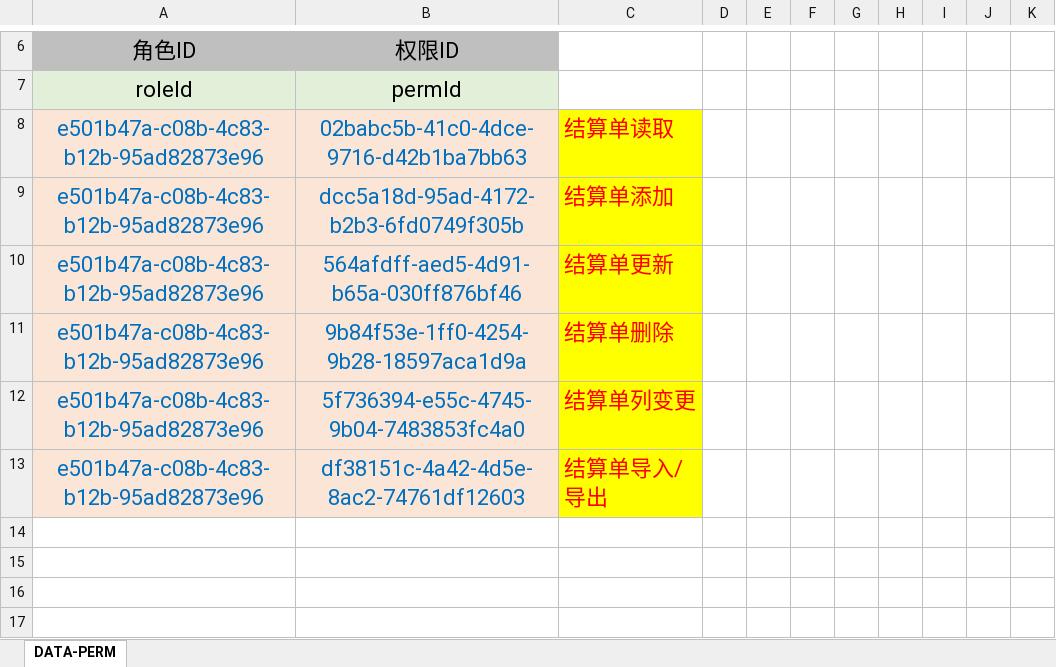
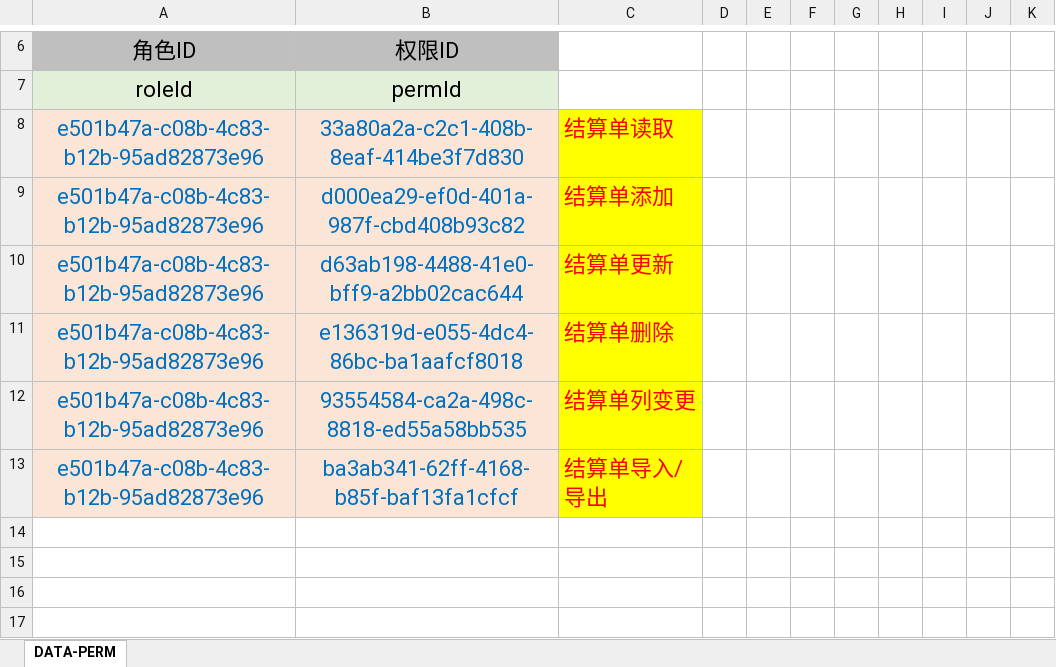
Before and after one commit to silentbalanceyh/vertx-ai, an Excel workbook: src/cab/perm/falcon.fm.settlement.xlsx, sheet DATA-PERM, drawn as a sheet; only a part is shown, gaps mark what is left out; values as stored, in another font and other column widths than the file's, no borders; the diff names each change by its address in the sheet, - before the commit and + after, or states it on an @@ line.

```diff
--- a/src/cab/perm/falcon.fm.settlement.xlsx (sheet DATA-PERM)
+++ b/src/cab/perm/falcon.fm.settlement.xlsx (sheet DATA-PERM)
-B8: 02babc5b-41c0-4dce-9716-d42b1ba7bb63
+B8: 33a80a2a-c2c1-408b-8eaf-414be3f7d830
-B9: dcc5a18d-95ad-4172-b2b3-6fd0749f305b
+B9: d000ea29-ef0d-401a-987f-cbd408b93c82
-B10: 564afdff-aed5-4d91-b65a-030ff876bf46
+B10: d63ab198-4488-41e0-bff9-a2bb02cac644
-B11: 9b84f53e-1ff0-4254-9b28-18597aca1d9a
+B11: e136319d-e055-4dc4-86bc-ba1aafcf8018
-B12: 5f736394-e55c-4745-9b04-7483853fc4a0
+B12: 93554584-ca2a-498c-8818-ed55a58bb535
-B13: df38151c-4a42-4d5e-8ac2-74761df12603
+B13: ba3ab341-62ff-4168-b85f-baf13fa1cfcf
```
Also changed, not shown: src/cab/perm/falcon.fm.debt.xlsx.
